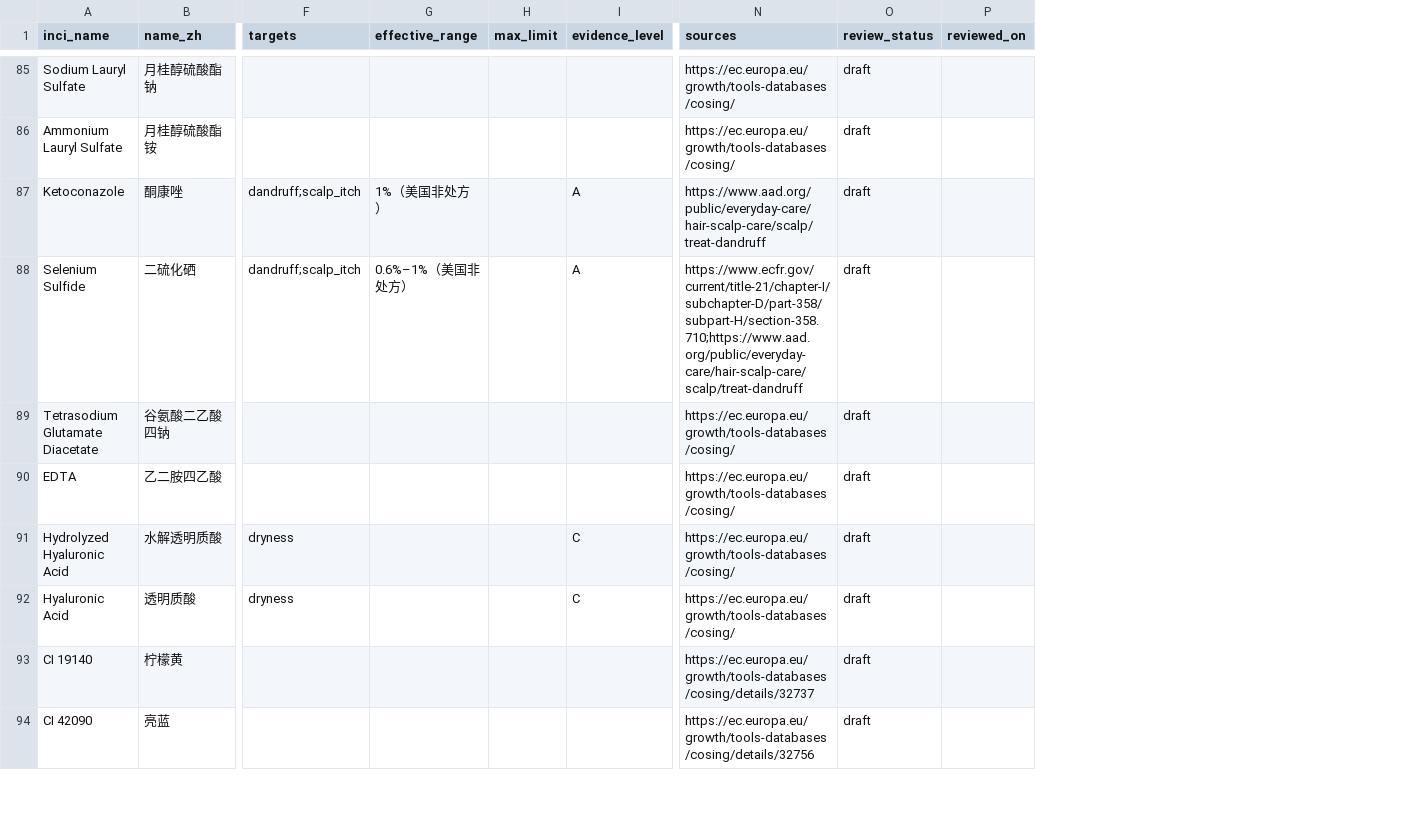
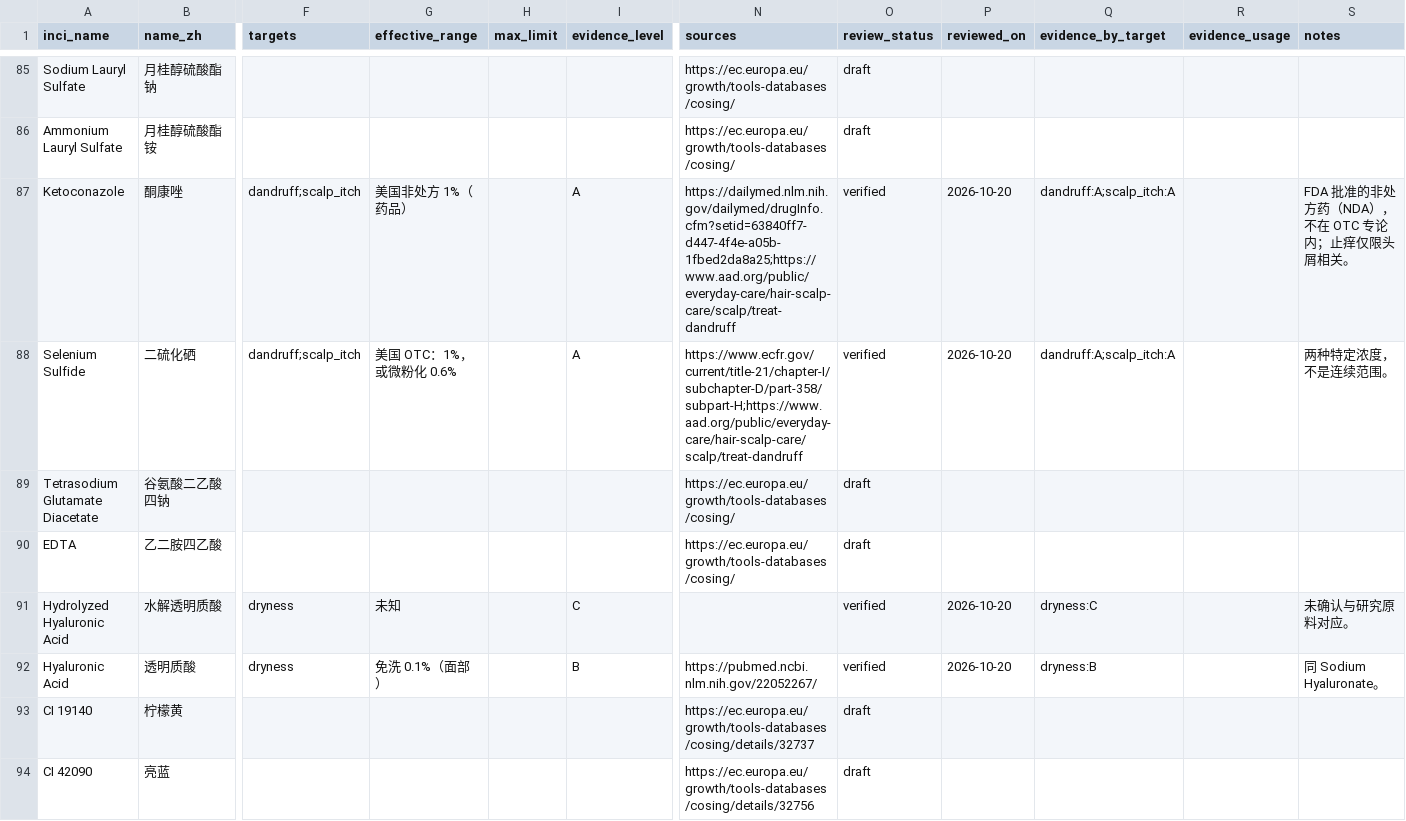
Before and after one commit to sprite2140-art/skincare, a CSV file: data/ingredients.csv, drawn as a sheet; only a part is shown, gaps mark what is left out; the diff covers the shown part only; the diff names each change by its address in the sheet, - before the commit and + after, or states it on an @@ line.

```diff
--- a/data/ingredients.csv
+++ b/data/ingredients.csv
+column Q (evidence_by_target), rows 87-92: dandruff:A;scalp_itch:A | dandruff:A;scalp_itch:A |  |  | dryness:C | dryness:B
+column R (evidence_usage), empty
+column S (notes), rows 87-92: FDA 批准的非处方药（NDA），不在 OTC 专论内；止痒仅限头屑相关。 | 两种特定浓度，不是连续范围。 |  |  | 未确认与研究原料对应。 | 同 Sodium Hyaluronate。
-G87 (effective_range): 1%（美国非处方）
+G87 (effective_range): 美国非处方 1%（药品）
-N87 (sources): https://www.aad.org/public/everyday-care/hair-scalp-care/scalp/treat-dandruff
+N87 (sources): https://dailymed.nlm.nih.gov/dailymed/drugInfo.cfm?setid=63840ff7-d447-4f4e-a05b-1fbed2da8a25;https://www.aad.org/public/everyday-care/hair-scalp-care/scalp/treat-dandruff
-O87:O88 (review_status): draft
+O87:O88 (review_status): verified
-P87:P88 (reviewed_on): (empty)
+P87:P88 (reviewed_on): 2026-10-20
-G88 (effective_range): 0.6%–1%（美国非处方）
+G88 (effective_range): 美国 OTC：1%，或微粉化 0.6%
-N88 (sources): https://www.ecfr.gov/current/title-21/chapter-I/subchapter-D/part-358/subpart-H/section-358.710;https://www.aad.org/public/everyday-care/hair-scalp-care/scalp/treat-dandruff
+N88 (sources): https://www.ecfr.gov/current/title-21/chapter-I/subchapter-D/part-358/subpart-H;https://www.aad.org/public/everyday-care/hair-scalp-care/scalp/treat-dandruff
-G91 (effective_range): (empty)
+G91 (effective_range): 未知
-N91 (sources): https://ec.europa.eu/growth/tools-databases/cosing/
+N91 (sources): (empty)
-O91:O92 (review_status): draft
+O91:O92 (review_status): verified
-P91:P92 (reviewed_on): (empty)
+P91:P92 (reviewed_on): 2026-10-20
-G92 (effective_range): (empty)
+G92 (effective_range): 免洗 0.1%（面部）
-I92 (evidence_level): C
+I92 (evidence_level): B
-N92 (sources): https://ec.europa.eu/growth/tools-databases/cosing/
+N92 (sources): https://pubmed.ncbi.nlm.nih.gov/22052267/
```
Also changed, not shown: 125 edited cells elsewhere in this file, 14 other files.
